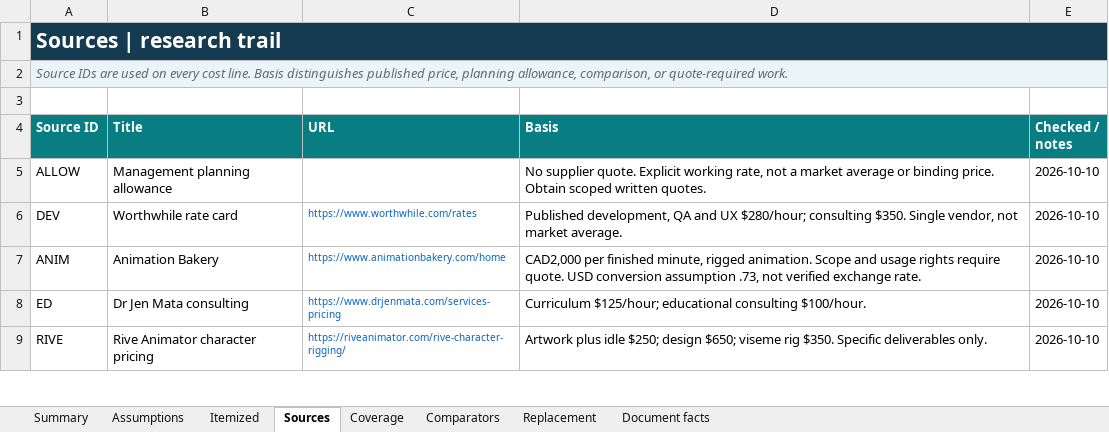
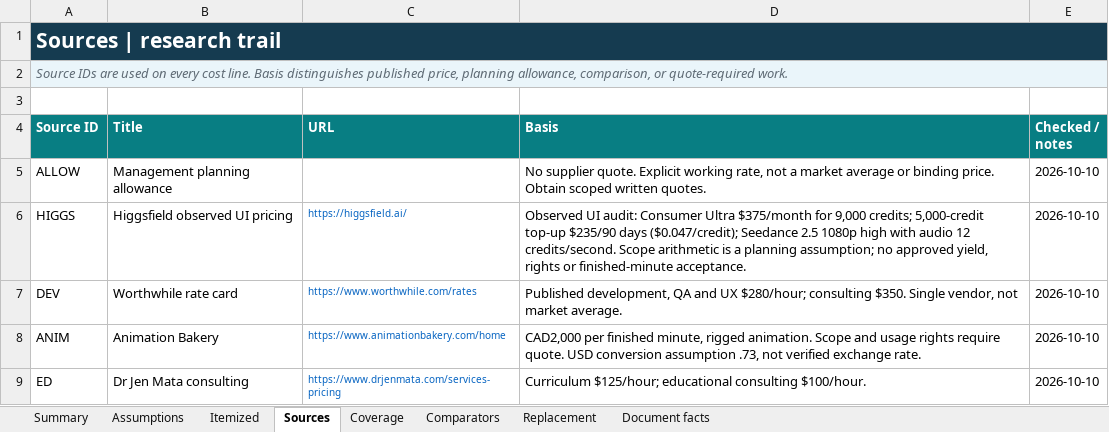
Before and after one commit to dvolcore/futures-friends, an Excel workbook: investor/costs/Full_Year1_Itemized.xlsx, sheet Sources, drawn as a sheet; only a part is shown; the shorter side is filled out with more unchanged rows; values as stored, in another font and other column widths than the file's, no borders; table styles not drawn; the diff names each change by its address in the sheet, - before the commit and + after, or states it on an @@ line.

Commit message:
Keep investor costs grounded in observed production usage
Replace the unsupported season-credit assumption with authenticated Higgsfield usage evidence and explicit retry scenarios. Carry the revised itemized model through the current documents, PDFs and digital plan while retaining the historical package as labeled appendices.

Constraint: Consumer credit valuation is separate from paid invoices and human production labor.
Rejected: Treat $3,000 as a finished-season quote | one generation pass already exceeds that amount.
Confidence: high
Scope-risk: moderate
Directive: Replace assumed footage yield with an accepted pilot before contracting the season; modeled debt coverage fails in every scenario.
Tested: Itemized and 72-month forecast arithmetic; PDF contents and page counts; desktop and mobile navigation; publication file hashes; git diff check.
Not-tested: Vendor-quoted season cost, approved footage yield, actual center operating records and real investor underwriting.

```diff
--- a/investor/costs/Full_Year1_Itemized.xlsx (sheet Sources)
+++ b/investor/costs/Full_Year1_Itemized.xlsx (sheet Sources)
+row 6: HIGGS | Higgsfield observed UI pricing | https://higgsfield.ai/ | Observed UI audit: Consumer Ultra $375/month for 9,000 credits; 5,000-credit top-up $235/90 days ($0.047/credit); Seedance 2.5 1080p high with audio 12 credits/second. Scope arithmetic is a planning assumption; no approved yield, rights or finished-minute acceptance. | 2026-10-10
```
Also changed, not shown: sheet Itemized, sheet Summary, sheet Assumptions, formulas that keep their value, 32 other files.
